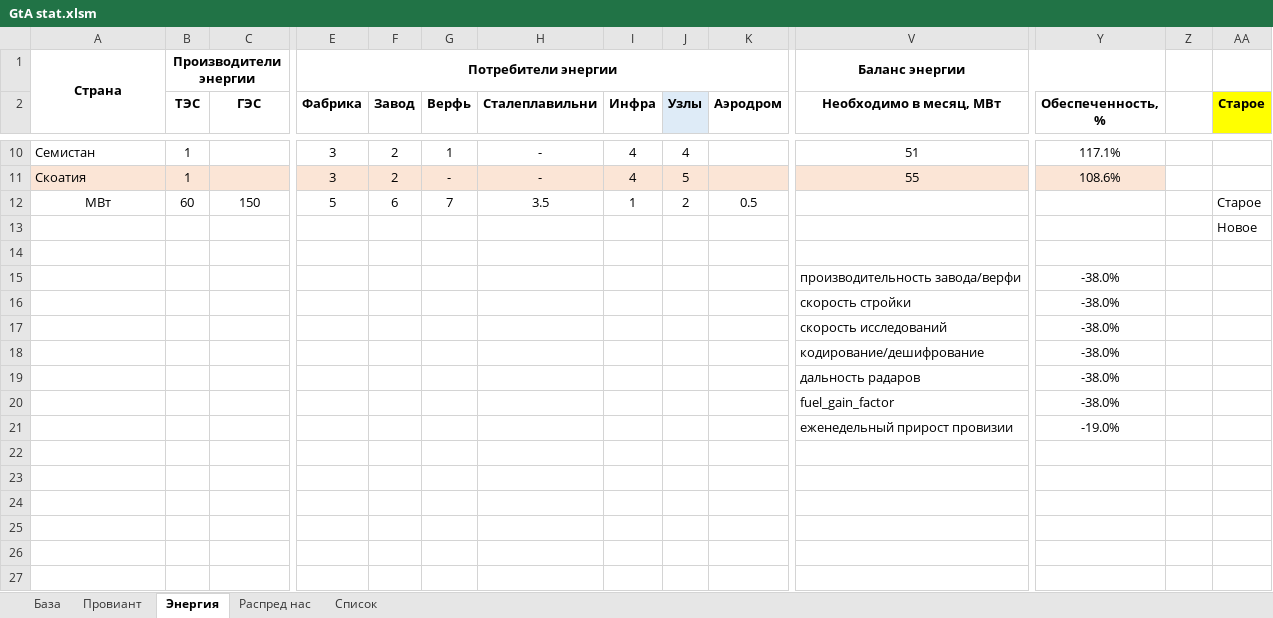
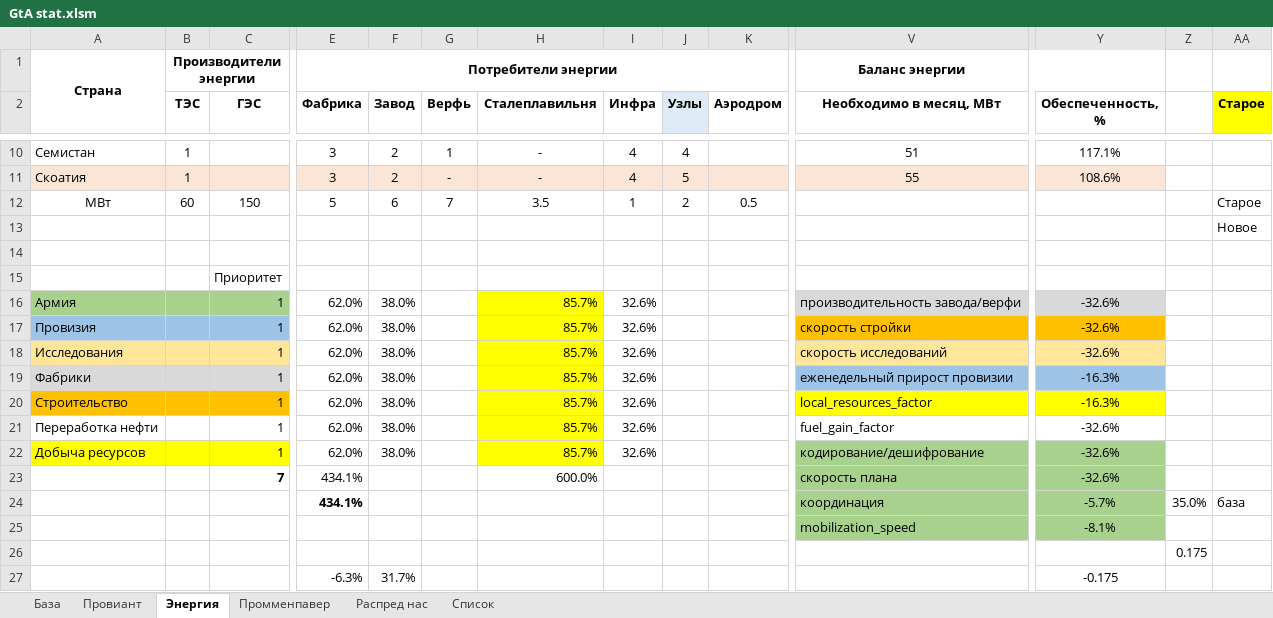
Before and after one commit to DRAFTik/Arstotzka_mod, an Excel workbook: GtA stat.xlsm, sheet Энергия, drawn as a sheet; only a part is shown, gaps mark what is left out; values as stored, in another font and other column widths than the file's, no borders; conditional formats not drawn; removed rows and columns are numbered as before the commit, all else as after; rows hold the shown columns only; the diff names each change by its address in the sheet, - before the commit and + after, or states it on an @@ line.

```diff
--- a/GtA stat.xlsm (sheet Энергия)
+++ b/GtA stat.xlsm (sheet Энергия)
+sheet tab: Промменпавер
-H2: Сталеплавильни
+H2: Сталеплавильня
-row 15:  |  |  |  |  |  |  |  |  |  | производительность завода/верфи | -38.0%
-row 16:  |  |  |  |  |  |  |  |  |  | скорость стройки | -38.0%
-row 17:  |  |  |  |  |  |  |  |  |  | скорость исследований | -38.0%
-row 18:  |  |  |  |  |  |  |  |  |  | кодирование/дешифрование | -38.0%
-row 19:  |  |  |  |  |  |  |  |  |  | дальность радаров | -38.0%
-row 20:  |  |  |  |  |  |  |  |  |  | fuel_gain_factor | -38.0%
-row 21:  |  |  |  |  |  |  |  |  |  | еженедельный прирост провизии | -19.0%
+row 15:  |  | Приоритет
+row 16: Армия |  | 1 | 62.0% | 38.0% |  | 85.7% | 32.6% |  |  | производительность завода/верфи | -32.6%
+row 17: Провизия |  | 1 | 62.0% | 38.0% |  | 85.7% | 32.6% |  |  | скорость стройки | -32.6%
+row 18: Исследования |  | 1 | 62.0% | 38.0% |  | 85.7% | 32.6% |  |  | скорость исследований | -32.6%
+row 19: Фабрики |  | 1 | 62.0% | 38.0% |  | 85.7% | 32.6% |  |  | еженедельный прирост провизии | -16.3%
+row 20: Строительство |  | 1 | 62.0% | 38.0% |  | 85.7% | 32.6% |  |  | local_resources_factor | -16.3%
+row 21: Переработка нефти |  | 1 | 62.0% | 38.0% |  | 85.7% | 32.6% |  |  | fuel_gain_factor | -32.6%
+row 22: Добыча ресурсов |  | 1 | 62.0% | 38.0% |  | 85.7% | 32.6% |  |  | кодирование/дешифрование | -32.6%
+row 23:  |  | 7 | 434.1% |  |  | 600.0% |  |  |  | скорость плана | -32.6%
+row 24:  |  |  | 434.1% |  |  |  |  |  |  | координация | -5.7% | 35.0% | база
+row 25:  |  |  |  |  |  |  |  |  |  | mobilization_speed | -8.1%
+row 26:  |  |  |  |  |  |  |  |  |  |  |  | 0.175
+row 27:  |  |  | -6.3% | 31.7% |  |  |  |  |  |  | -0.175
```
Also changed, not shown: sheet Распред нас, sheet Провиант, sheet База, formulas that keep their value, charts or pictures, 47 other files.
